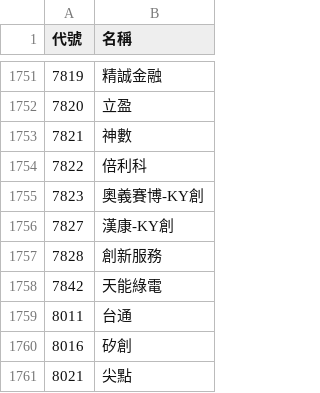
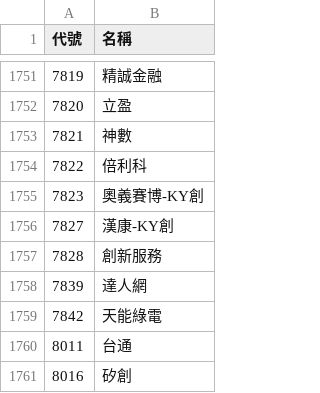
Before and after one commit to samulehsieh/stock-pool, a CSV file: 股票池.csv, drawn as a sheet; only a part is shown, gaps mark what is left out; the shorter side is filled out with more unchanged rows.

```diff
--- a/股票池.csv
+++ b/股票池.csv
@@ -1757,2 +1757,3 @@
 7828,創新服務
+7839,達人網
 7842,天能綠電
```
